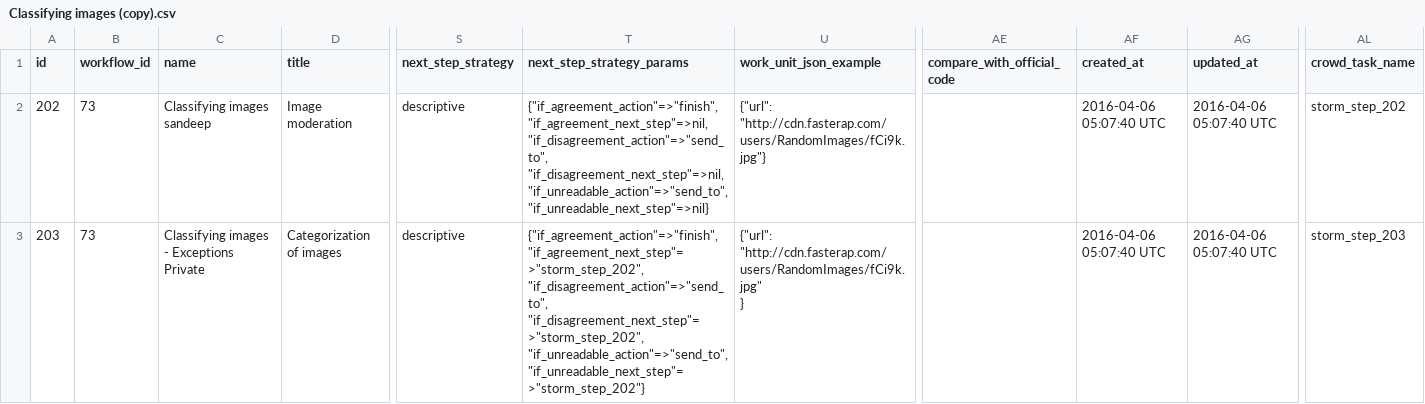
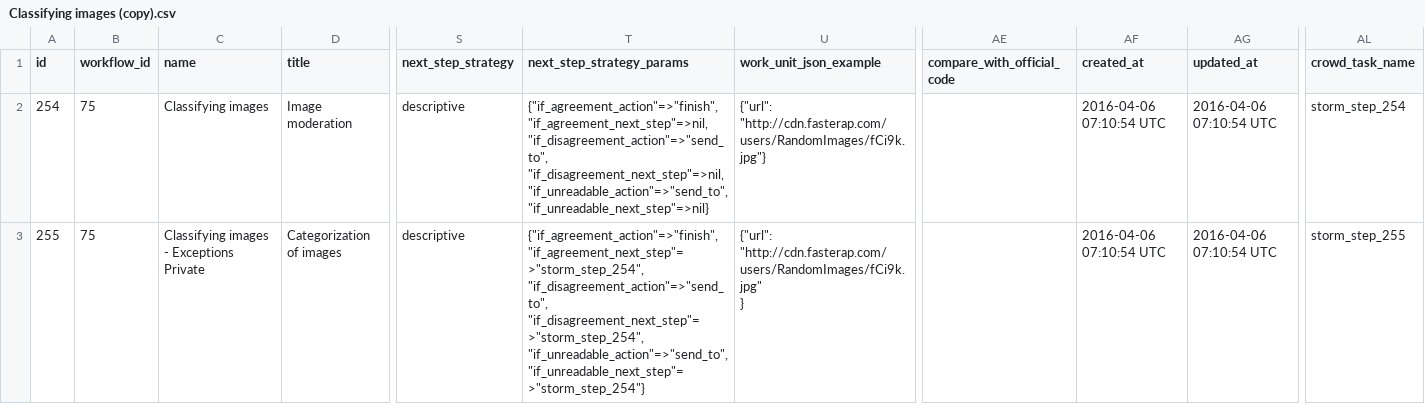
Before and after one commit to 300bisht/today_app, a CSV file: crowdcigar_wf/Classifying images (copy).csv, drawn as a sheet; only a part is shown, gaps mark what is left out; the diff names each change by its address in the sheet, - before the commit and + after, or states it on an @@ line.

Commit message:
one more

```diff
--- a/crowdcigar_wf/Classifying images (copy).csv
+++ b/crowdcigar_wf/Classifying images (copy).csv
-A2 (id): 202
+A2 (id): 254
-B2:B3 (workflow_id): 73
+B2:B3 (workflow_id): 75
-C2 (name): Classifying images sandeep
+C2 (name): Classifying images
-AF2:AF3 (created_at): 2016-04-06 05:07:40 UTC
+AF2:AF3 (created_at): 2016-04-06 07:10:54 UTC
-AG2:AG3 (updated_at): 2016-04-06 05:07:40 UTC
+AG2:AG3 (updated_at): 2016-04-06 07:10:54 UTC
-AL2 (crowd_task_name): storm_step_202
+AL2 (crowd_task_name): storm_step_254
-A3 (id): 203
+A3 (id): 255
-T3 (next_step_strategy_params): {"if_agreement_action"=>"finish", "if_agreement_next_step"=>"storm_step_202", "if_disagreement_action"=>"send_to", "if_disagreement_next_step"=>"storm_step_202", "if_unreadable_action"=>"send_to", "if_unreadable_next_step"=>"storm_step_202"}
+T3 (next_step_strategy_params): {"if_agreement_action"=>"finish", "if_agreement_next_step"=>"storm_step_254", "if_disagreement_action"=>"send_to", "if_disagreement_next_step"=>"storm_step_254", "if_unreadable_action"=>"send_to", "if_unreadable_next_step"=>"storm_step_254"}
-AL3 (crowd_task_name): storm_step_203
+AL3 (crowd_task_name): storm_step_255
```
